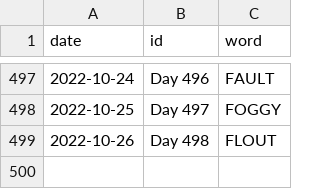
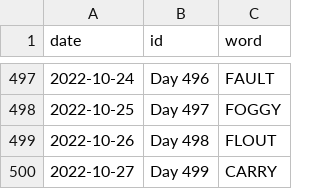
Before and after one commit to JacobLeeBrown/HackerRanks_Python, a CSV file: hackerranks/wordle/used_words.csv, drawn as a sheet; only a part is shown, gaps mark what is left out; the diff names each change by its address in the sheet, - before the commit and + after, or states it on an @@ line.

Commit message:
Another day, another Wordle

```diff
--- a/hackerranks/wordle/used_words.csv
+++ b/hackerranks/wordle/used_words.csv
+row 500: 2022-10-27 | Day 499 | CARRY
```
Also changed, not shown: 2 other files.
